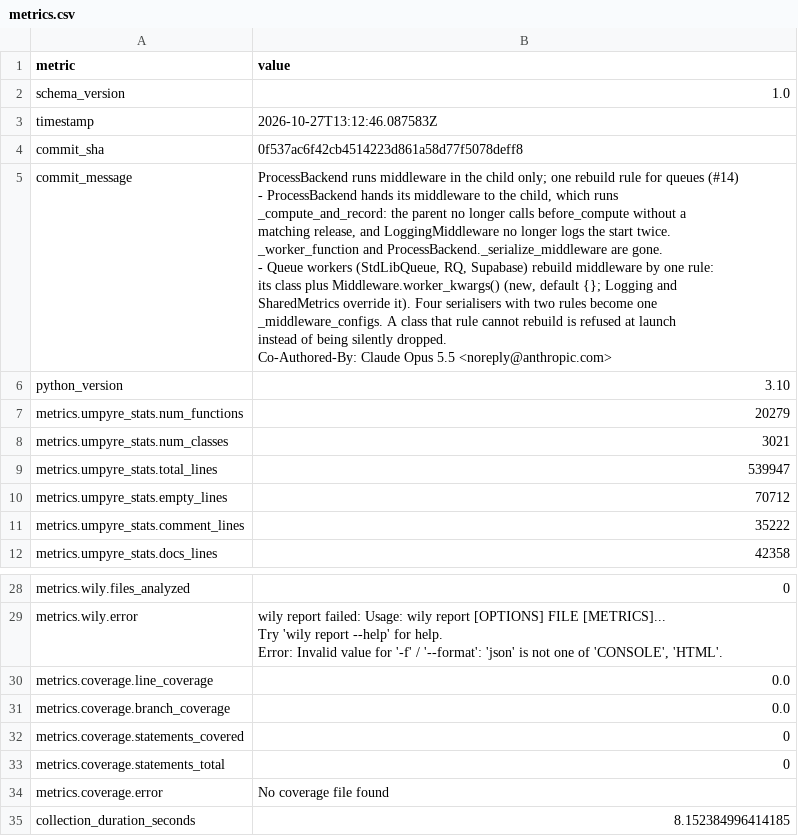
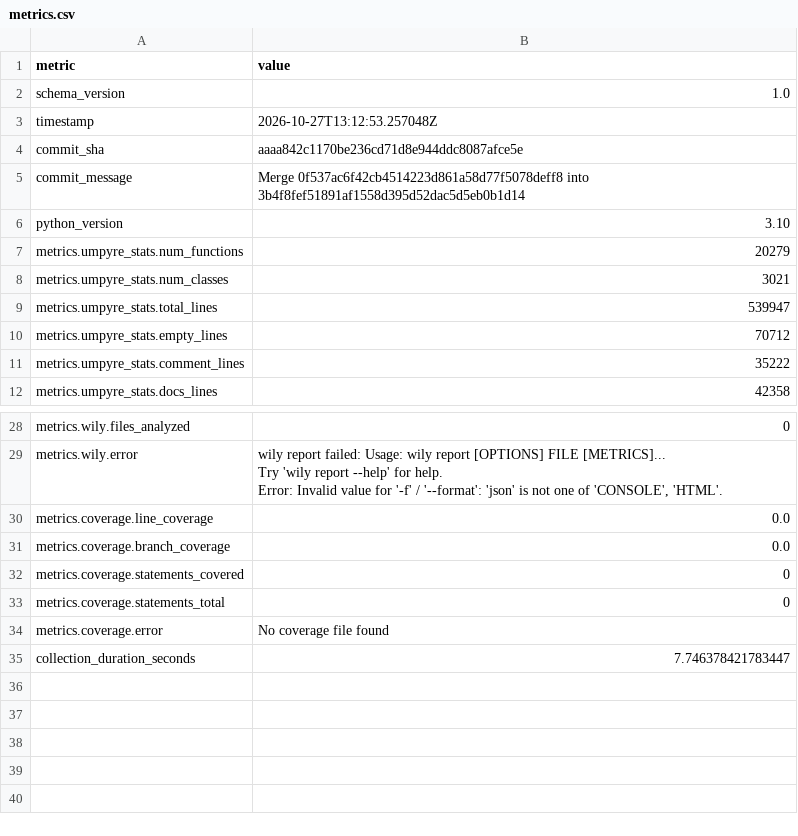
Before and after one commit to i2mint/au, a CSV file: metrics.csv, drawn as a sheet; only a part is shown, gaps mark what is left out.

Commit message:
Update metrics for aaaa842

```diff
--- a/metrics.csv
+++ b/metrics.csv
@@ -2,17 +2,5 @@ metric,value
 schema_version,1.0
-timestamp,2026-10-27T13:12:46.087583Z
-commit_sha,0f537ac6f42cb4514223d861a58d77f5078deff8
-commit_message,"ProcessBackend runs middleware in the child only; one rebuild rule for queues (#14)
-
-- ProcessBackend hands its middleware to the child, which runs
-  _compute_and_record: the parent no longer calls before_compute without a
-  matching release, and LoggingMiddleware no longer logs the start twice.
-  _worker_function and ProcessBackend._serialize_middleware are gone.
-- Queue workers (StdLibQueue, RQ, Supabase) rebuild middleware by one rule:
-  its class plus Middleware.worker_kwargs() (new, default {}; Logging and
-  SharedMetrics override it). Four serialisers with two rules become one
-  _middleware_configs. A class that rule cannot rebuild is refused at launch
-  instead of being silently dropped.
-
-Co-Authored-By: Claude Opus 5.5 <noreply@anthropic.com>"
+timestamp,2026-10-27T13:12:53.257048Z
+commit_sha,aaaa842c1170be236cd71d8e944ddc8087afce5e
+commit_message,Merge 0f537ac6f42cb4514223d861a58d77f5078deff8 into 3b4f8fef51891af1558d395d52dac5d5eb0b1d14
 python_version,3.10
@@ -50,2 +38,2 @@ metrics.coverage.statements_total,0
 metrics.coverage.error,No coverage file found
-collection_duration_seconds,8.152384996414185
+collection_duration_seconds,7.746378421783447
```
Also changed, not shown: 2 other files.
